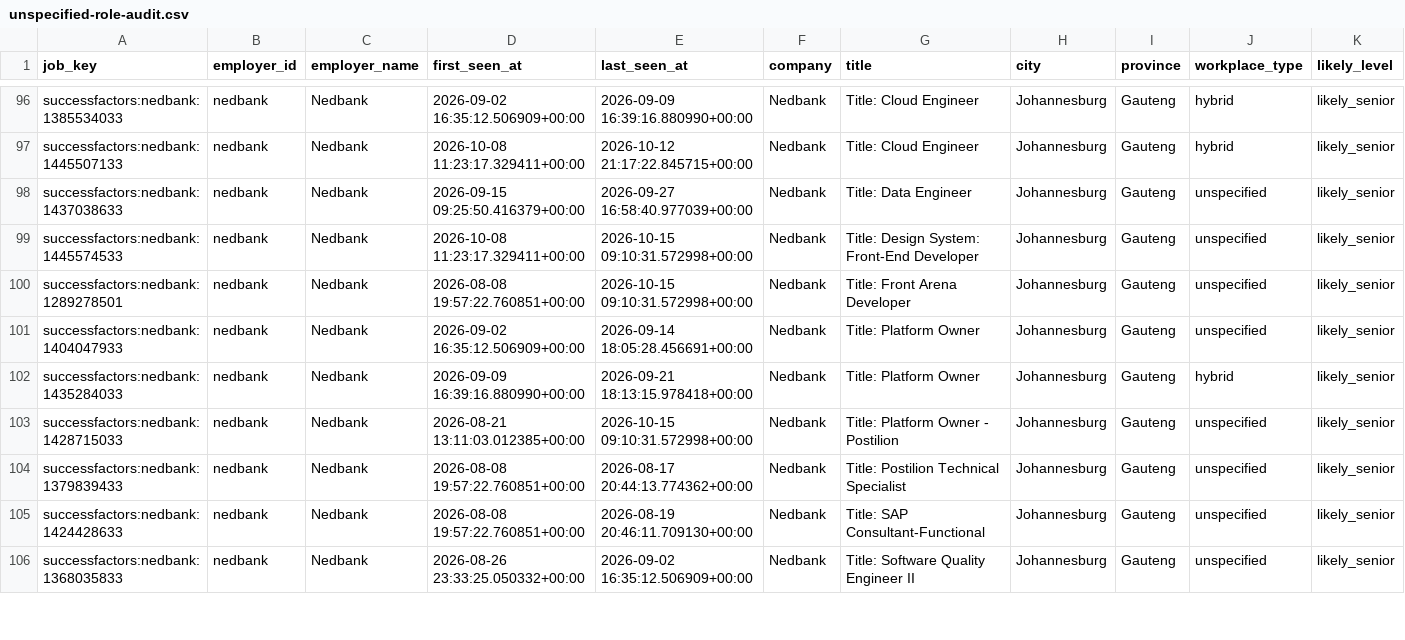
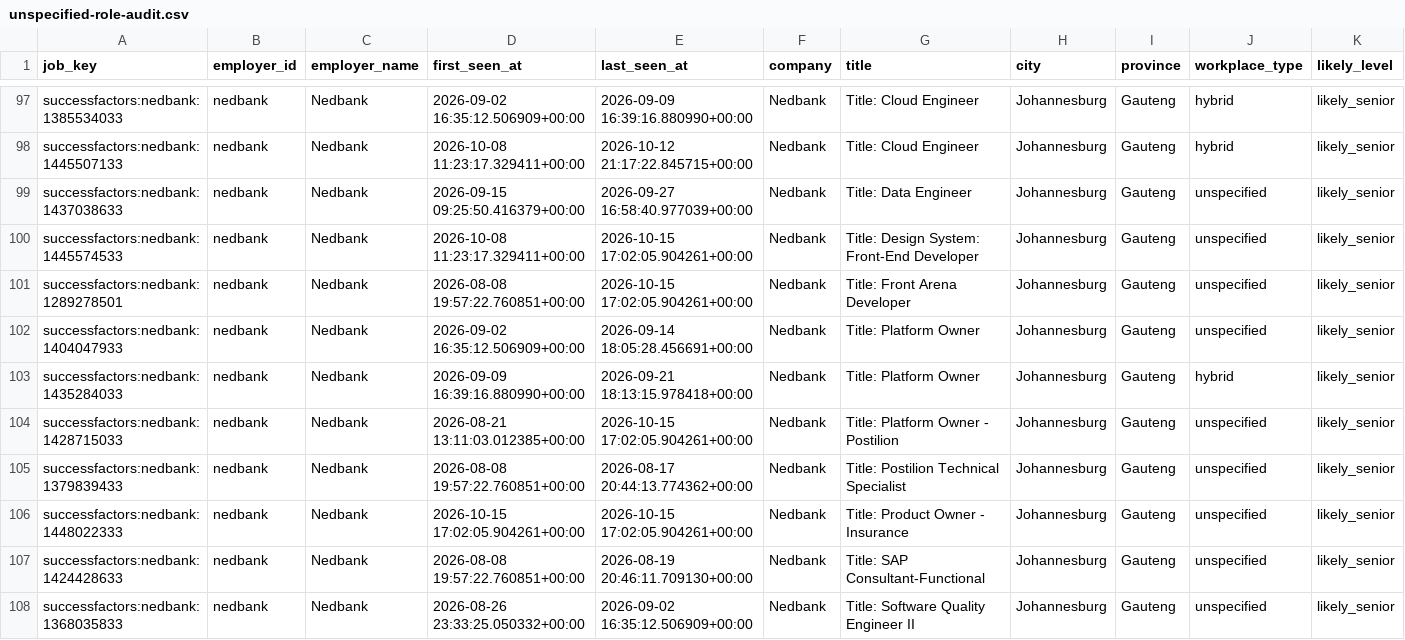
Before and after one commit to nonluthando/sa-grad-tech-job-market, a CSV file: data/analysis/unspecified-role-audit.csv, drawn as a sheet; only a part is shown, gaps mark what is left out; addresses are those after the commit; rows hold the shown columns only; the diff covers the shown part only; the diff names each change by its address in the sheet, - before the commit and + after, or states it on an @@ line.

```diff
--- a/data/analysis/unspecified-role-audit.csv
+++ b/data/analysis/unspecified-role-audit.csv
-E100:E101 (last_seen_at): 2026-10-15 09:10:31.572998+00:00
+E100:E101 (last_seen_at): 2026-10-15 17:02:05.904261+00:00
-E104 (last_seen_at): 2026-10-15 09:10:31.572998+00:00
+E104 (last_seen_at): 2026-10-15 17:02:05.904261+00:00
+row 106: successfactors:nedbank:1448022333 | nedbank | Nedbank | 2026-10-15 17:02:05.904261+00:00 | 2026-10-15 17:02:05.904261+00:00 | Nedbank | Title: Product Owner - Insurance | Johannesburg | Gauteng | unspecified | likely_senior
```
Also changed, not shown: 1 added row and 29 edited cells elsewhere in this file, 28 other files.
